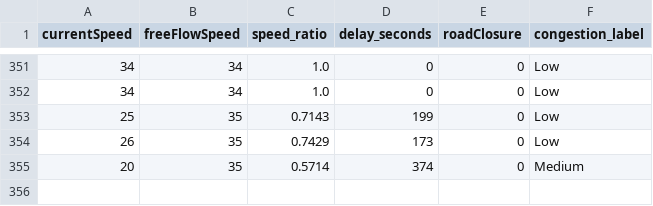
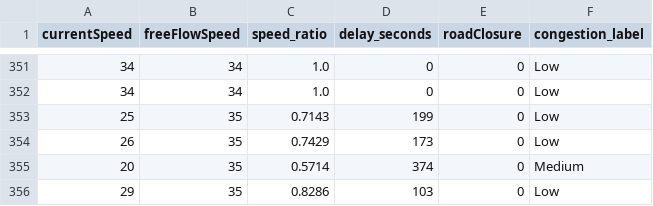
Before and after one commit to angel-2006/Traffic_Predictive_Project, a CSV file: data/tomtom_training_data.csv, drawn as a sheet; only a part is shown, gaps mark what is left out; the diff names each change by its address in the sheet, - before the commit and + after, or states it on an @@ line.

```diff
--- a/data/tomtom_training_data.csv
+++ b/data/tomtom_training_data.csv
+row 356: 29 | 35 | 0.8286 | 103 | 0 | Low
```
Also changed, not shown: data/tomtom_traffic.csv.
